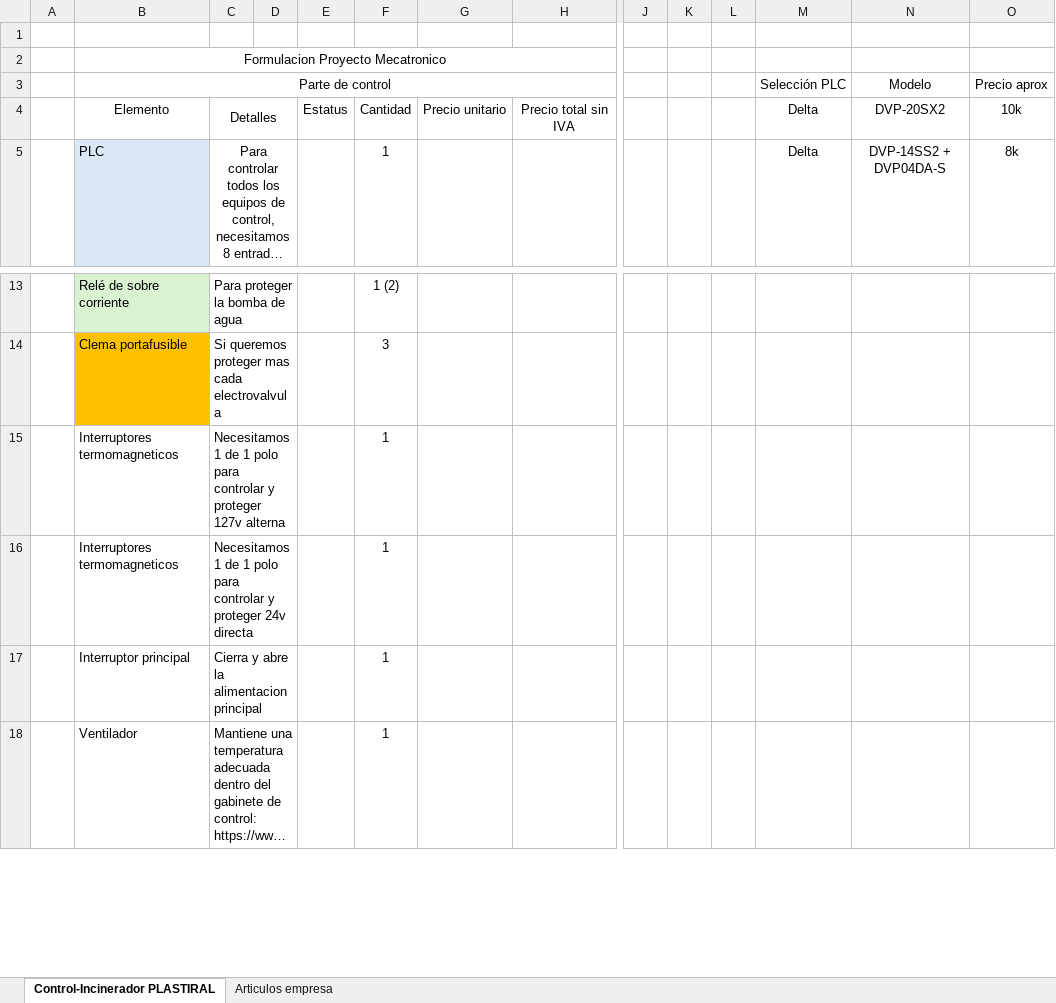
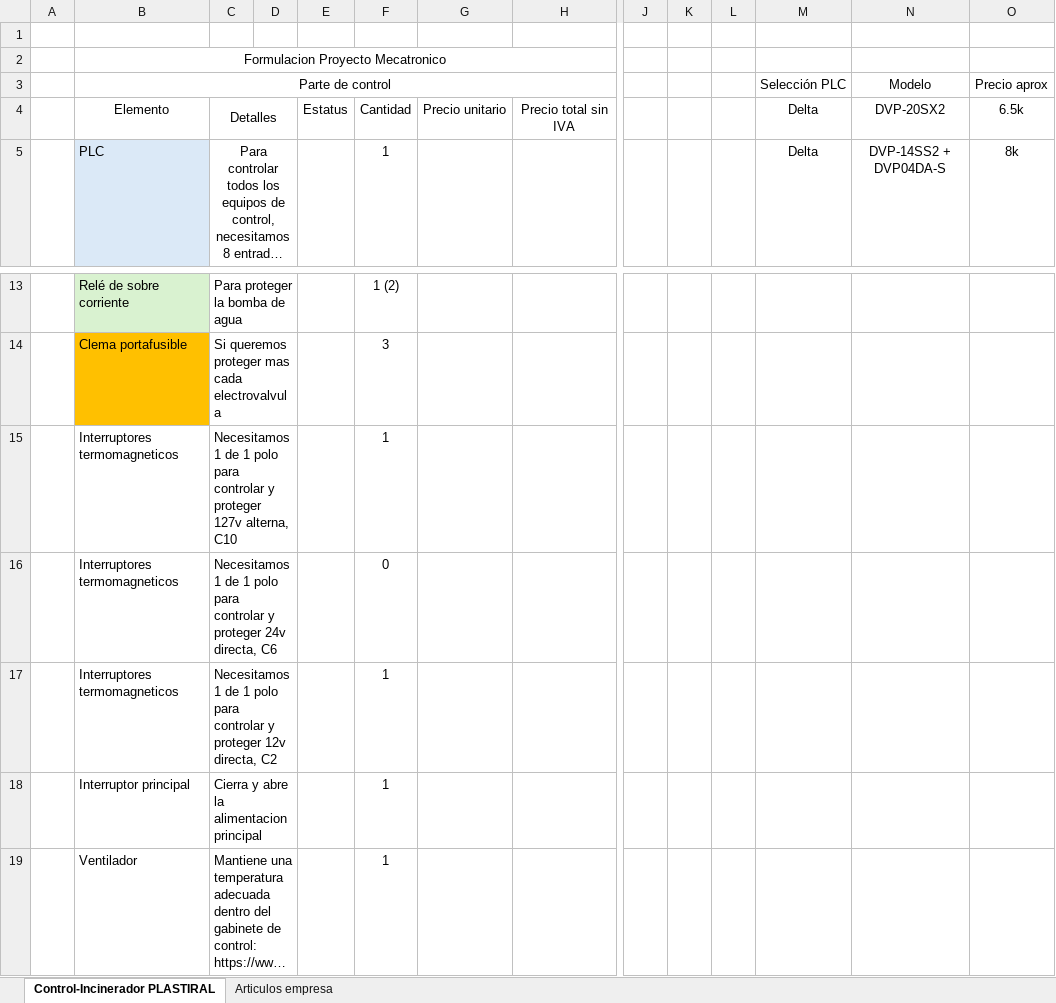
Before and after one commit to hector-ortega/Proyecto, an Excel workbook: Formulacion.xlsx, sheet Control-Incinerador PLASTIRAL, drawn as a sheet; only a part is shown, gaps mark what is left out; long unchanged cells end in …; values as stored, in another font and other column widths than the file's, no borders; addresses are those after the commit; rows hold the shown columns only; the diff names each change by its address in the sheet, - before the commit and + after, or states it on an @@ line.

```diff
--- a/Formulacion.xlsx (sheet Control-Incinerador PLASTIRAL)
+++ b/Formulacion.xlsx (sheet Control-Incinerador PLASTIRAL)
-O4: 10k
+O4: 6.5k
-C15: …proteger 127v alterna
+C15: …proteger 127v alterna, C10
+row 16:  | Interruptores termomagneticos | Necesitamos 1 de 1 polo para controlar y proteger 24v directa, C6 |  |  | 0
-C17: …y proteger 24v directa
+C17: …y proteger 12v directa, C2
```
Also changed, not shown: 2 other files.
